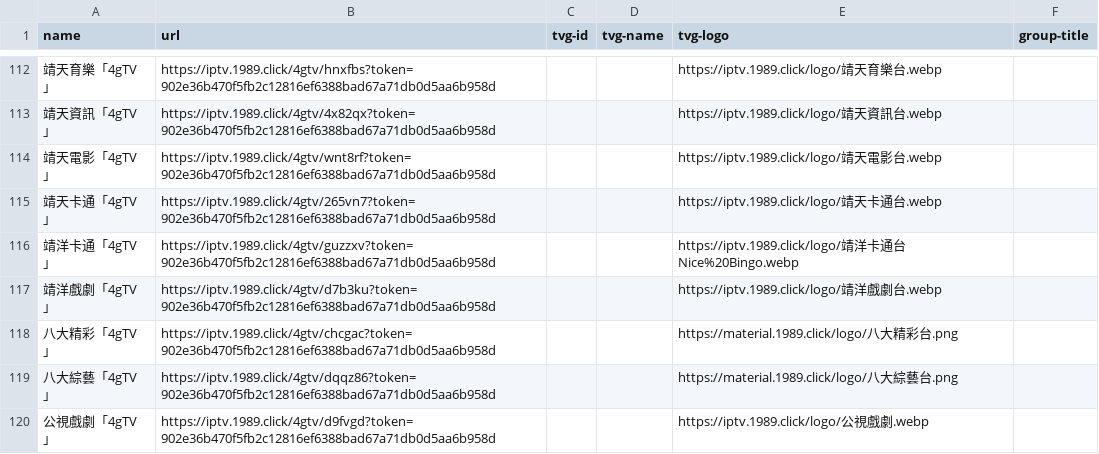
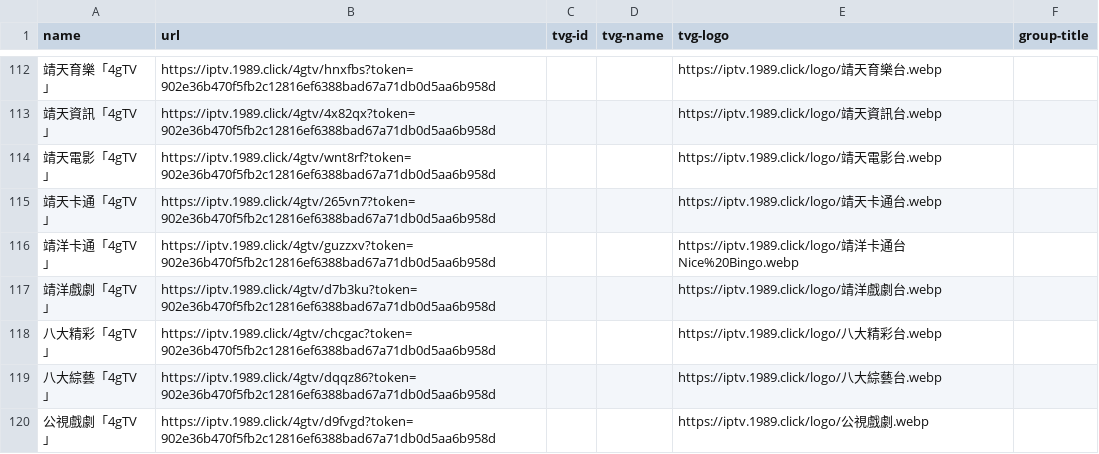
Before and after one commit to jingjingge-art/nttv, a CSV file: streams.csv, drawn as a sheet; only a part is shown, gaps mark what is left out; the diff covers the shown part only; the diff names each change by its address in the sheet, - before the commit and + after, or states it on an @@ line.

```diff
--- a/streams.csv
+++ b/streams.csv
-E118 (tvg-logo): https://material.1989.click/logo/八大精彩台.png
+E118 (tvg-logo): https://iptv.1989.click/logo/八大精彩台.webp
-E119 (tvg-logo): https://material.1989.click/logo/八大綜藝台.png
+E119 (tvg-logo): https://iptv.1989.click/logo/八大綜藝台.webp
```
Also changed, not shown: 13 edited cells elsewhere in this file, 1 other file.
